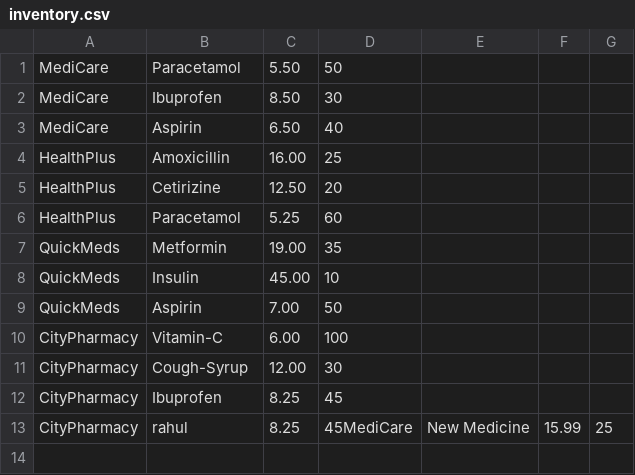
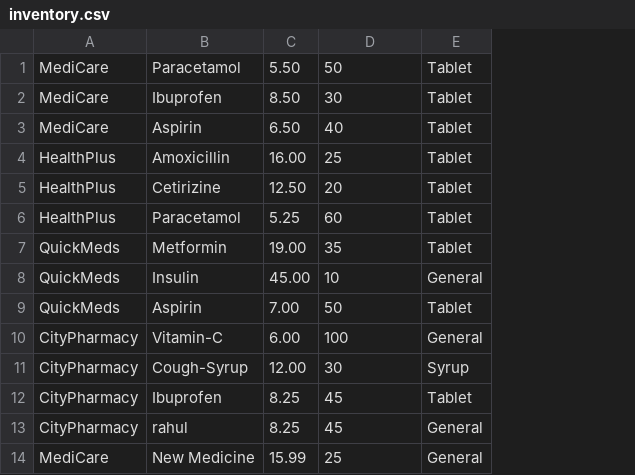
Before and after one commit to KavyaSharma1806/marketplace_for_pharma_industry, a CSV file: inventory.csv, drawn as a sheet; removed rows and columns are numbered as before the commit, all else as after; the diff names each change by its address in the sheet, - before the commit and + after, or states it on an @@ line.

```diff
--- a/inventory.csv
+++ b/inventory.csv
-column E, row 13: New Medicine
-column F, row 13: 15.99
-column G, row 13: 25
+column E, rows 1-13: Tablet | Tablet | Tablet | Tablet | Tablet | Tablet | Tablet | General | Tablet | General | Syrup | Tablet | General
-D13: 45MediCare
+D13: 45
+row 14: MediCare | New Medicine | 15.99 | 25 | General
```
Also changed, not shown: 3 other files.
